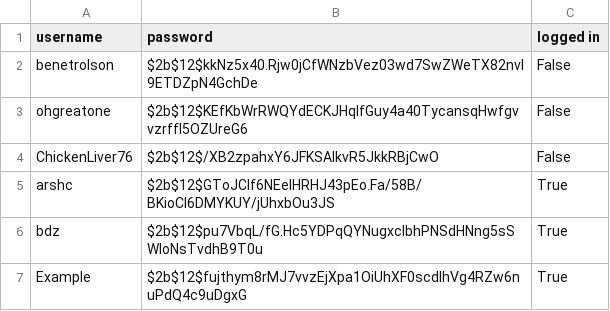
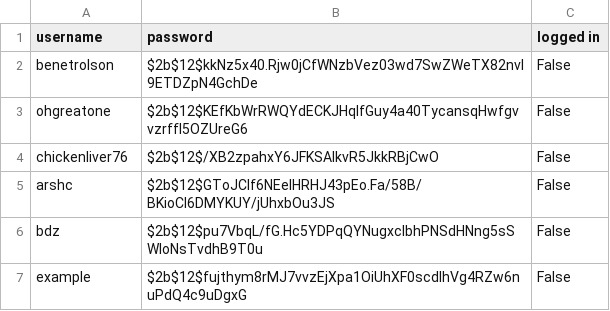
Before and after one commit to arshsc/High-Score-Tracker, a CSV file: docs/accounts.csv, drawn as a sheet.

```diff
--- a/docs/accounts.csv
+++ b/docs/accounts.csv
@@ -3,5 +3,5 @@ benetrolson,$2b$12$kkNz5x40.Rjw0jCfWNzbVez03wd7SwZWeTX82nvI9ETDZpN4GchDe,False
 ohgreatone,$2b$12$KEfKbWrRWQYdECKJHqlfGuy4a40TycansqHwfgvvzrffl5OZUreG6,False
-ChickenLiver76,$2b$12$/XB2zpahxY6JFKSAIkvR5JkkRBjCwO,False
-arshc,$2b$12$GToJCIf6NEelHRHJ43pEo.Fa/58B/BKioCI6DMYKUY/jUhxbOu3JS,True
-bdz,$2b$12$pu7VbqL/fG.Hc5YDPqQYNugxcIbhPNSdHNng5sSWloNsTvdhB9T0u,True
-Example,$2b$12$fujthym8rMJ7vvzEjXpa1OiUhXF0scdIhVg4RZw6nuPdQ4c9uDgxG,True
+chickenliver76,$2b$12$/XB2zpahxY6JFKSAIkvR5JkkRBjCwO,False
+arshc,$2b$12$GToJCIf6NEelHRHJ43pEo.Fa/58B/BKioCI6DMYKUY/jUhxbOu3JS,False
+bdz,$2b$12$pu7VbqL/fG.Hc5YDPqQYNugxcIbhPNSdHNng5sSWloNsTvdhB9T0u,False
+example,$2b$12$fujthym8rMJ7vvzEjXpa1OiUhXF0scdIhVg4RZw6nuPdQ4c9uDgxG,False
```
Also changed, not shown: docs/high_scores.csv, 5 other files.
